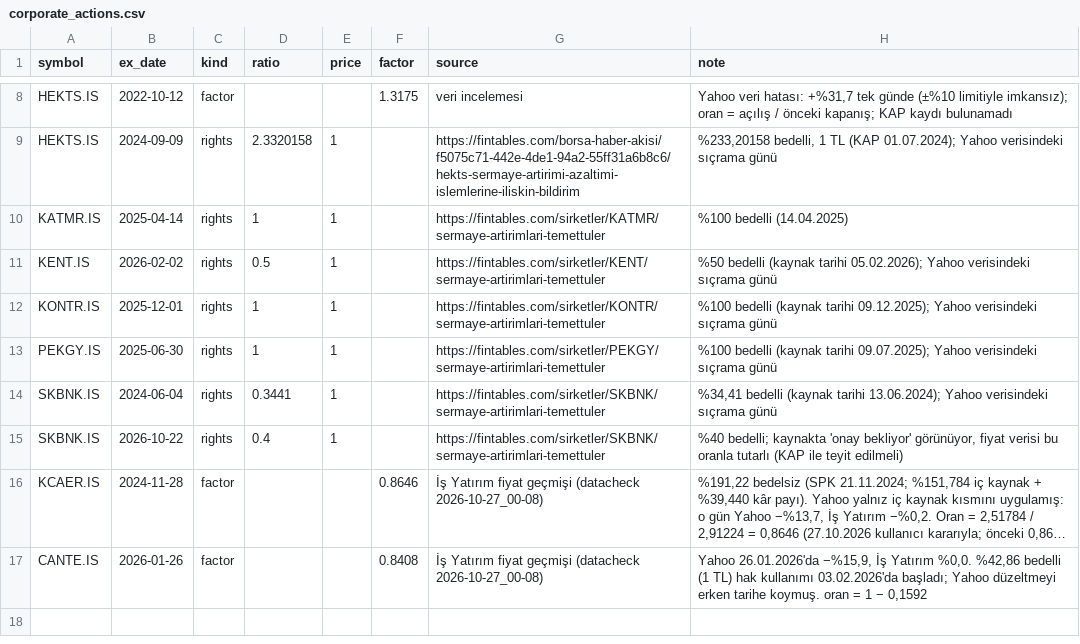
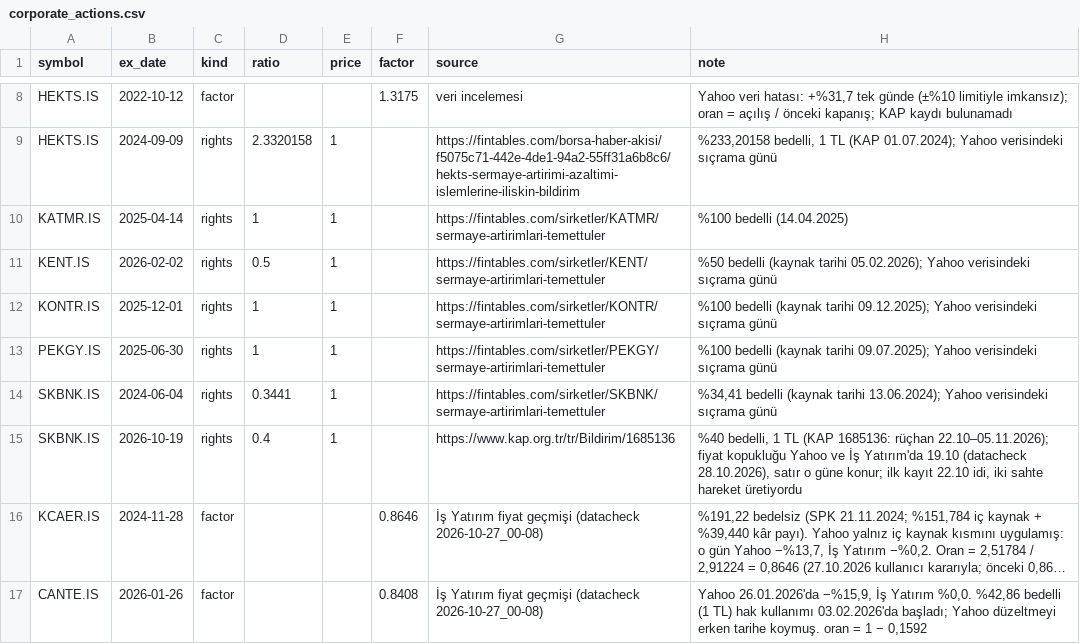
Before and after one commit to hsnklc044-jpg/bist-ai-telegram-bot, a CSV file: data/corporate_actions.csv, drawn as a sheet; only a part is shown, gaps mark what is left out; long unchanged cells end in …; the diff names each change by its address in the sheet, - before the commit and + after, or states it on an @@ line.

```diff
--- a/data/corporate_actions.csv
+++ b/data/corporate_actions.csv
-B15 (ex_date): 2026-10-22
+B15 (ex_date): 2026-10-19
-G15 (source): https://fintables.com/sirketler/SKBNK/sermaye-artirimlari-temettuler
+G15 (source): https://www.kap.org.tr/tr/Bildirim/1685136
-H15 (note): %40 bedelli; kaynakta 'onay bekliyor' görünüyor, fiyat verisi bu oranla tutarlı (KAP ile teyit edilmeli)
+H15 (note): %40 bedelli, 1 TL (KAP 1685136: rüçhan 22.10–05.11.2026); fiyat kopukluğu Yahoo ve İş Yatırım'da 19.10 (datacheck 28.10.2026), satır o güne konur; ilk kayıt 22.10 idi, iki sahte hareket üretiyordu
```
Also changed, not shown: 5 other files.
